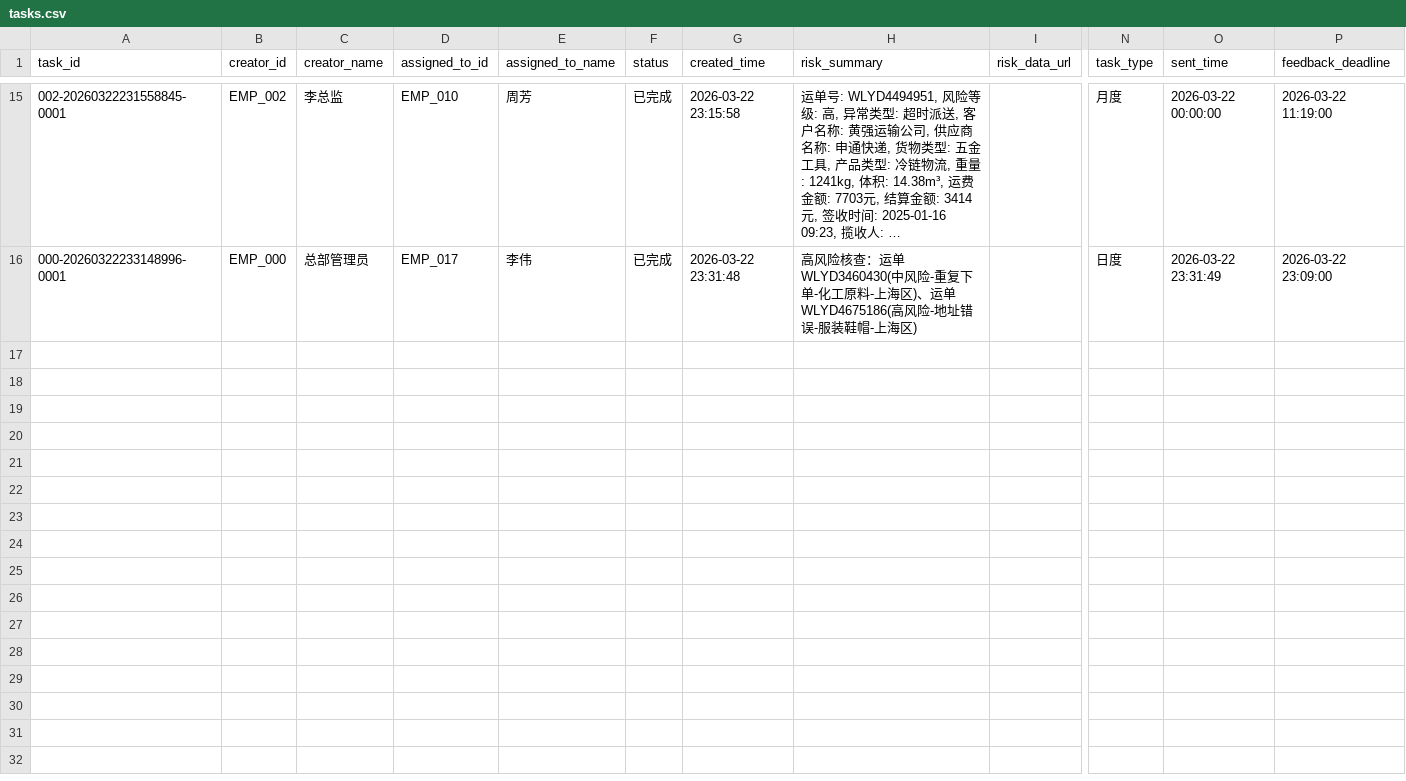
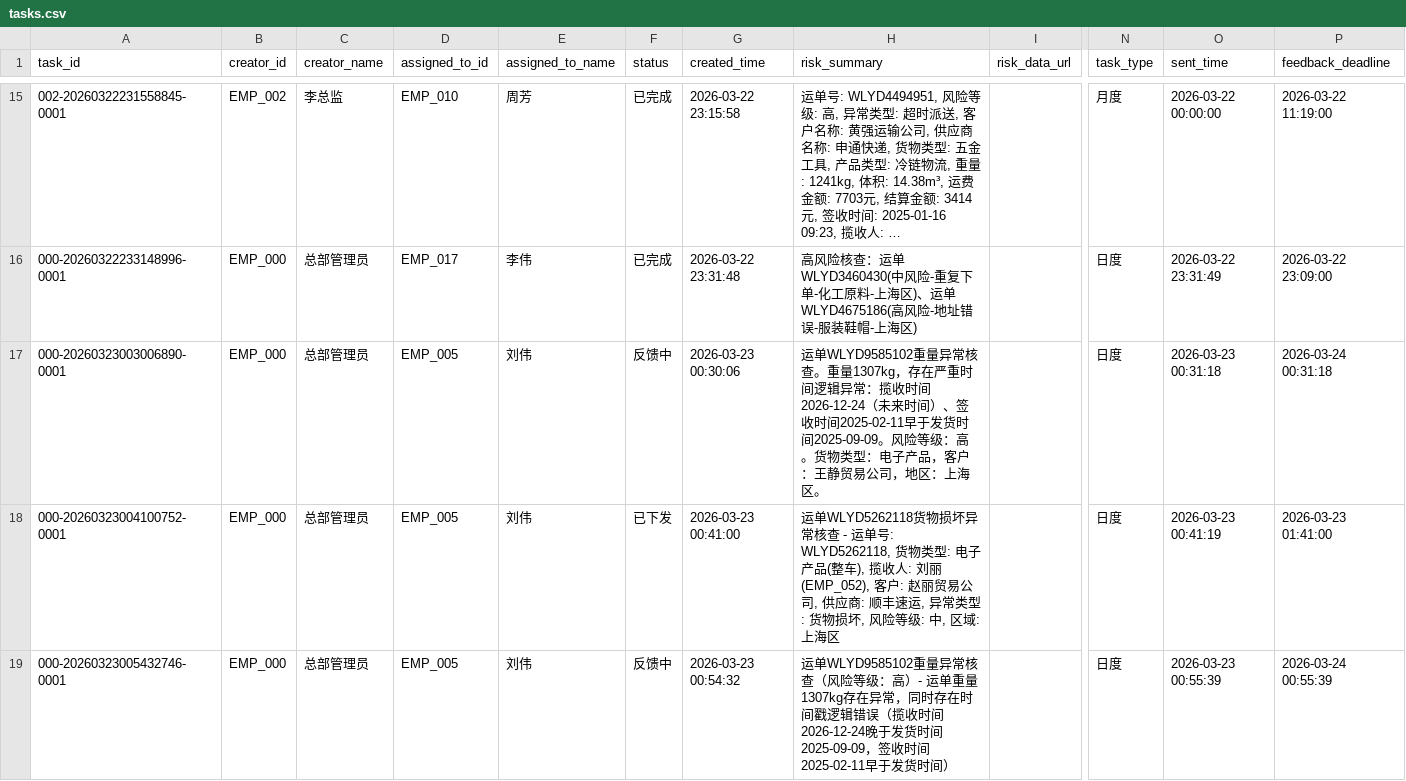
Before and after one commit to charrychen1024/DJAgent, a CSV file: data/tasks.csv, drawn as a sheet; only a part is shown, gaps mark what is left out; long unchanged cells end in …; rows hold the shown columns only; the diff names each change by its address in the sheet, - before the commit and + after, or states it on an @@ line.

```diff
--- a/data/tasks.csv
+++ b/data/tasks.csv
+row 17: 000-20260323003006890-0001 | EMP_000 | 总部管理员 | EMP_005 | 刘伟 | 反馈中 | 2026-03-23 00:30:06 | 运单WLYD9585102重量异常核查。重量1307kg，存在严重时间逻辑异常：揽收时间2026-12-24（未来时间）、签收时间2025-02-11早于发货时间2025-09-09。风险等级：高。货物类型：电子产品，客户：王静贸易公司，地区：上海区。 |  | 日度 | 2026-03-23 00:31:18 | 2026-03-24 00:31:18
+row 18: 000-20260323004100752-0001 | EMP_000 | 总部管理员 | EMP_005 | 刘伟 | 已下发 | 2026-03-23 00:41:00 | 运单WLYD5262118货物损坏异常核查 - 运单号: WLYD5262118, 货物类型: 电子产品(整车), 揽收人: 刘丽(EMP_052), 客户: 赵丽贸易公司, 供应商: 顺丰速运, 异常类型: 货物损坏, 风险等级: 中, 区域: 上海区 |  | 日度 | 2026-03-23 00:41:19 | 2026-03-23 01:41:00
+row 19: 000-20260323005432746-0001 | EMP_000 | 总部管理员 | EMP_005 | 刘伟 | 反馈中 | 2026-03-23 00:54:32 | 运单WLYD9585102重量异常核查（风险等级：高）- 运单重量1307kg存在异常，同时存在时间戳逻辑错误（揽收时间2026-12-24晚于发货时间2025-09-09，签收时间2025-02-11早于发货时间） |  | 日度 | 2026-03-23 00:55:39 | 2026-03-24 00:55:39
```
Also changed, not shown: 4 other files.
